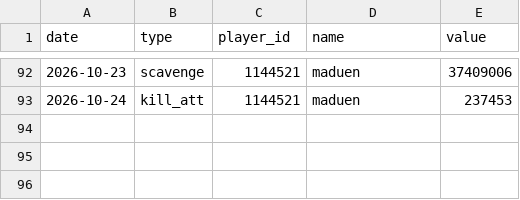
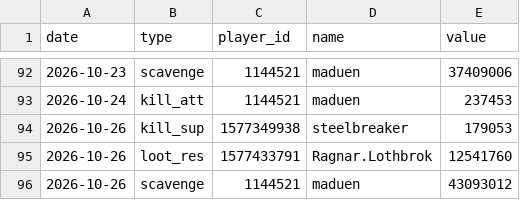
Before and after one commit to brisk-one/Karte259, a CSV file: data/inaday/titel.csv, drawn as a sheet; only a part is shown, gaps mark what is left out; the diff names each change by its address in the sheet, - before the commit and + after, or states it on an @@ line.

```diff
--- a/data/inaday/titel.csv
+++ b/data/inaday/titel.csv
+row 94: 2026-10-26 | kill_sup | 1577349938 | steelbreaker | 179053
+row 95: 2026-10-26 | loot_res | 1577433791 | Ragnar.Lothbrok | 12541760
+row 96: 2026-10-26 | scavenge | 1144521 | maduen | 43093012
```
Also changed, not shown: data/inaday/events.csv, data/inaday/tagessieger.csv, 12 other files.
